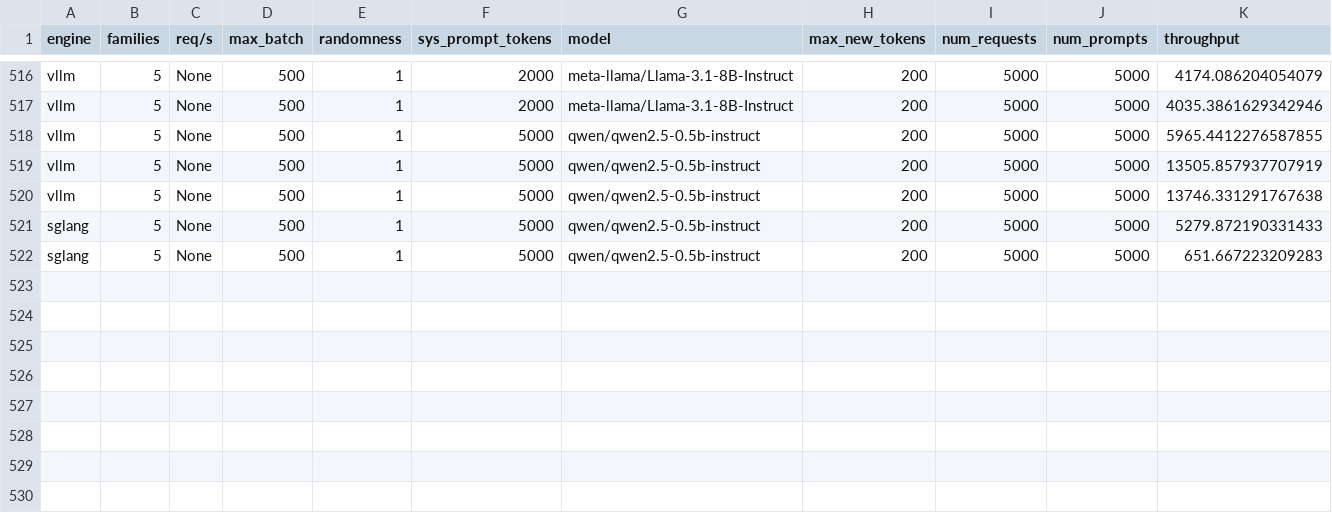
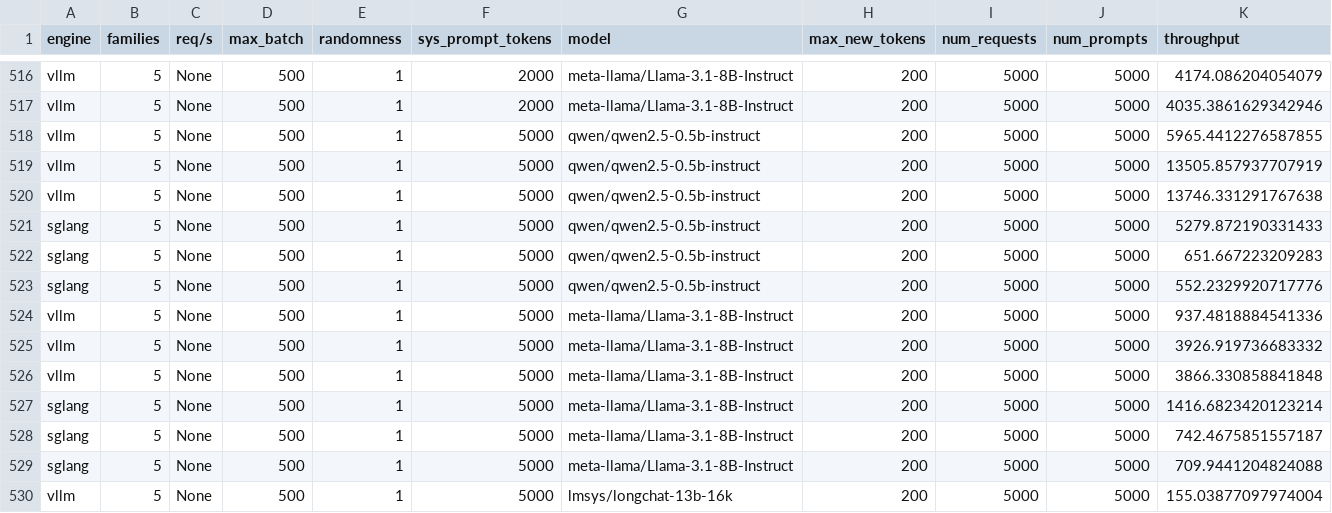
Before and after one commit to sakshamrathi21/Structured_LLM_Optimization, a CSV file: code/vllm/paper_eval_results.csv, drawn as a sheet; only a part is shown, gaps mark what is left out; rows hold the shown columns only; the diff names each change by its address in the sheet, - before the commit and + after, or states it on an @@ line.

Commit message:
tp vs models

```diff
--- a/code/vllm/paper_eval_results.csv
+++ b/code/vllm/paper_eval_results.csv
+row 523: sglang | 5 | None | 500 | 1 | 5000 | qwen/qwen2.5-0.5b-instruct | 200 | 5000 | 5000 | 552.2329920717776
+row 524: vllm | 5 | None | 500 | 1 | 5000 | meta-llama/Llama-3.1-8B-Instruct | 200 | 5000 | 5000 | 937.4818884541336
+row 525: vllm | 5 | None | 500 | 1 | 5000 | meta-llama/Llama-3.1-8B-Instruct | 200 | 5000 | 5000 | 3926.919736683332
+row 526: vllm | 5 | None | 500 | 1 | 5000 | meta-llama/Llama-3.1-8B-Instruct | 200 | 5000 | 5000 | 3866.330858841848
+row 527: sglang | 5 | None | 500 | 1 | 5000 | meta-llama/Llama-3.1-8B-Instruct | 200 | 5000 | 5000 | 1416.6823420123214
+row 528: sglang | 5 | None | 500 | 1 | 5000 | meta-llama/Llama-3.1-8B-Instruct | 200 | 5000 | 5000 | 742.4675851557187
+row 529: sglang | 5 | None | 500 | 1 | 5000 | meta-llama/Llama-3.1-8B-Instruct | 200 | 5000 | 5000 | 709.9441204824088
+row 530: vllm | 5 | None | 500 | 1 | 5000 | lmsys/longchat-13b-16k | 200 | 5000 | 5000 | 155.03877097974004
```
Also changed, not shown: 3 other files.
